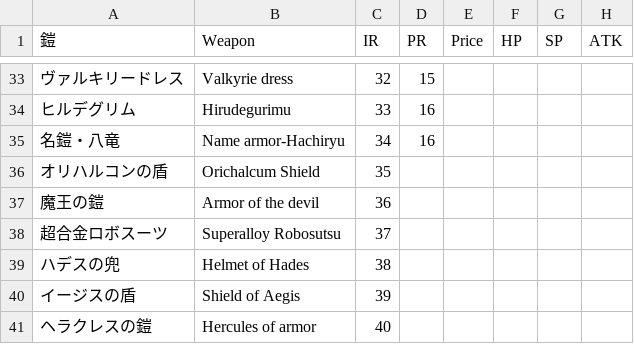
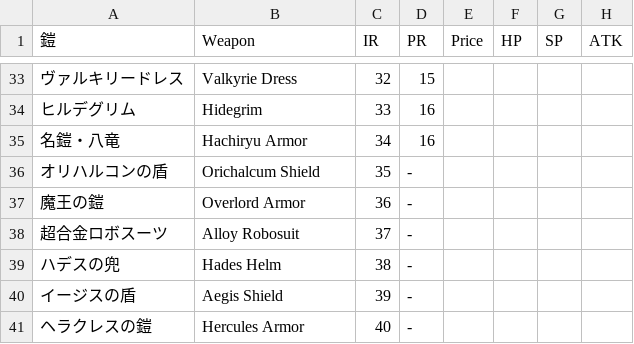
Before and after one commit to Varatnar/disgaea-info, a CSV file: build-utility/data/disgaea-5/items/Disgaea 5 Lists - Armor.csv, drawn as a sheet; only a part is shown, gaps mark what is left out; the diff covers the shown part only; the diff names each change by its address in the sheet, - before the commit and + after, or states it on an @@ line.

```diff
--- a/build-utility/data/disgaea-5/items/Disgaea 5 Lists - Armor.csv
+++ b/build-utility/data/disgaea-5/items/Disgaea 5 Lists - Armor.csv
-B33 (Weapon): Valkyrie dress
+B33 (Weapon): Valkyrie Dress
-B34 (Weapon): Hirudegurimu
+B34 (Weapon): Hidegrim
-B35 (Weapon): Name armor-Hachiryu
+B35 (Weapon): Hachiryu Armor
-D36:D41 (PR): (empty)
+D36:D41 (PR): -
-B37 (Weapon): Armor of the devil
+B37 (Weapon): Overlord Armor
-B38 (Weapon): Superalloy Robosutsu
+B38 (Weapon): Alloy Robosuit
-B39 (Weapon): Helmet of Hades
+B39 (Weapon): Hades Helm
-B40 (Weapon): Shield of Aegis
+B40 (Weapon): Aegis Shield
-B41 (Weapon): Hercules of armor
+B41 (Weapon): Hercules Armor
```
Also changed, not shown: 23 edited cells elsewhere in this file, 10 other files.
